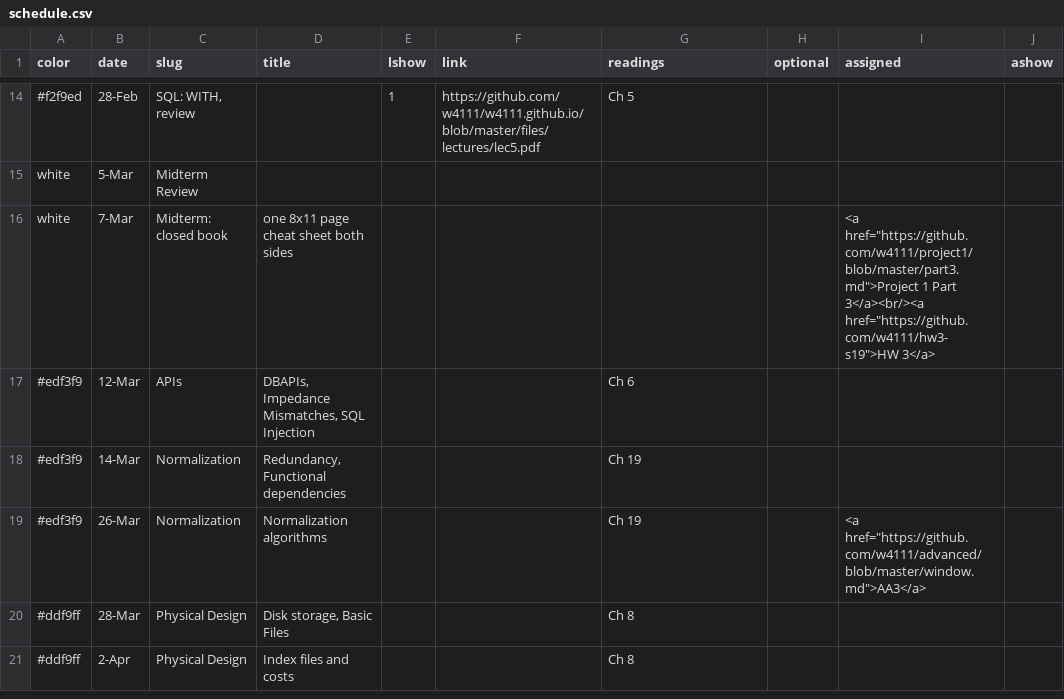
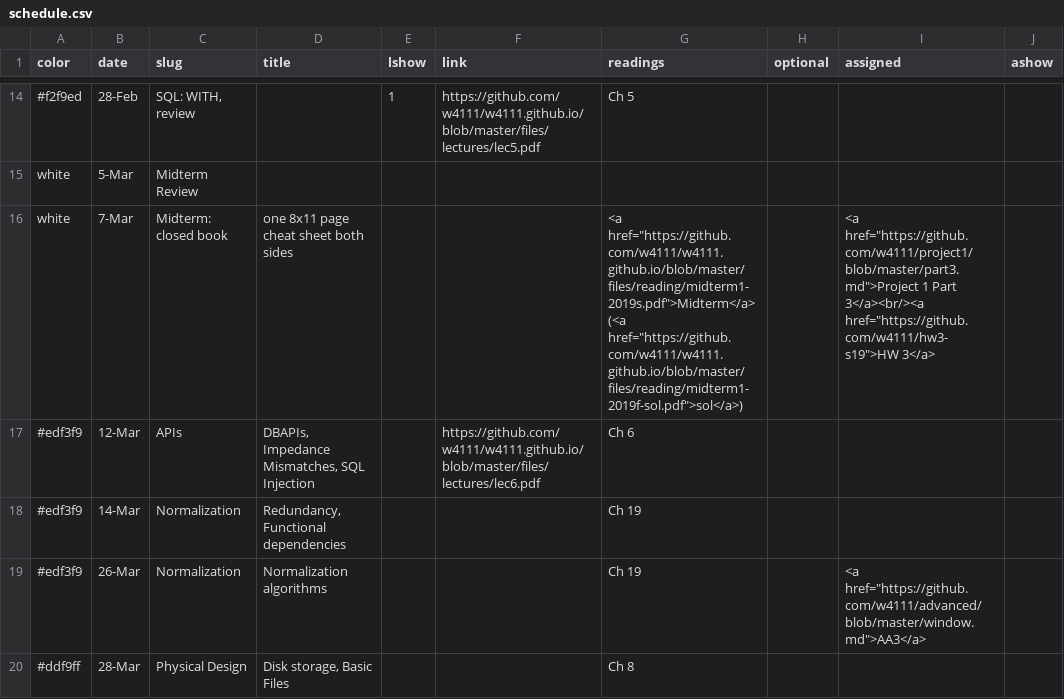
Before and after one commit to KnightMollo/w4111.github.io, a CSV file: _data/schedule.csv, drawn as a sheet; only a part is shown, gaps mark what is left out; the shorter side is filled out with more unchanged rows; the diff names each change by its address in the sheet, - before the commit and + after, or states it on an @@ line.

Commit message:
updated site

```diff
--- a/_data/schedule.csv
+++ b/_data/schedule.csv
-G16 (readings): (empty)
+G16 (readings): <a href="https://github.com/w4111/w4111.github.io/blob/master/files/reading/midterm1-2019s.pdf">Midterm</a> (<a href="https://github.com/w4111/w4111.github.io/blob/master/files/reading/midterm1-2019f-sol.pdf">sol</a>)
-F17 (link): (empty)
+F17 (link): https://github.com/w4111/w4111.github.io/blob/master/files/lectures/lec6.pdf
```
